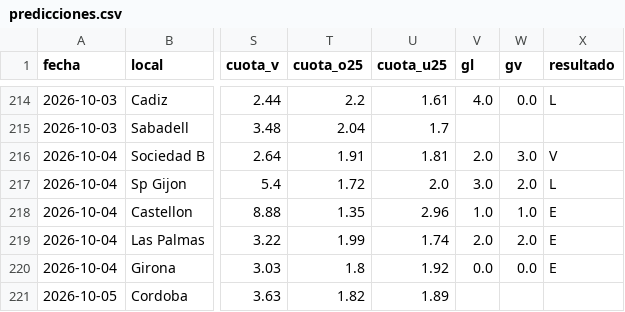
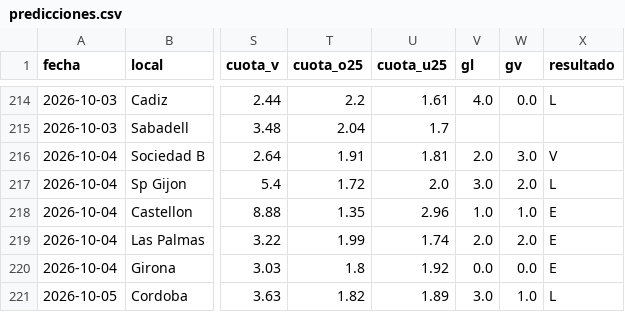
Before and after one commit to Maycolsven/predictor-futbol, a CSV file: data/predicciones.csv, drawn as a sheet; only a part is shown, gaps mark what is left out; the diff names each change by its address in the sheet, - before the commit and + after, or states it on an @@ line.

```diff
--- a/data/predicciones.csv
+++ b/data/predicciones.csv
-V221 (gl): (empty)
+V221 (gl): 3.0
-W221 (gv): (empty)
+W221 (gv): 1.0
-X221 (resultado): (empty)
+X221 (resultado): L
```
Also changed, not shown: data/elo_actual.csv, data/estado.csv, 6 other files.
